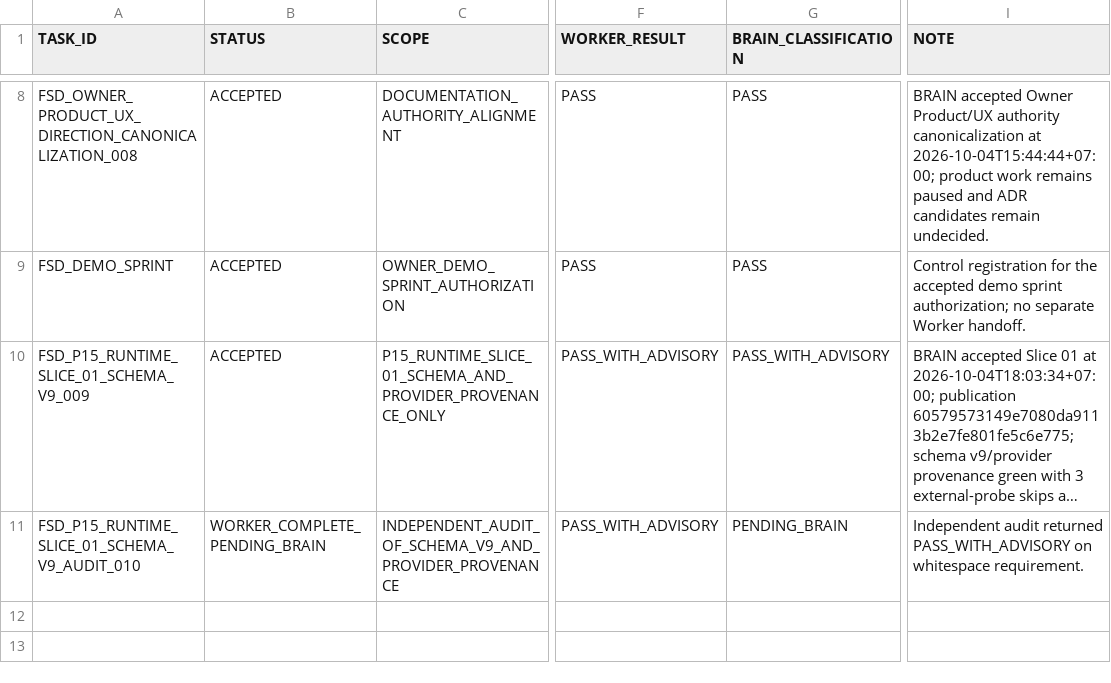
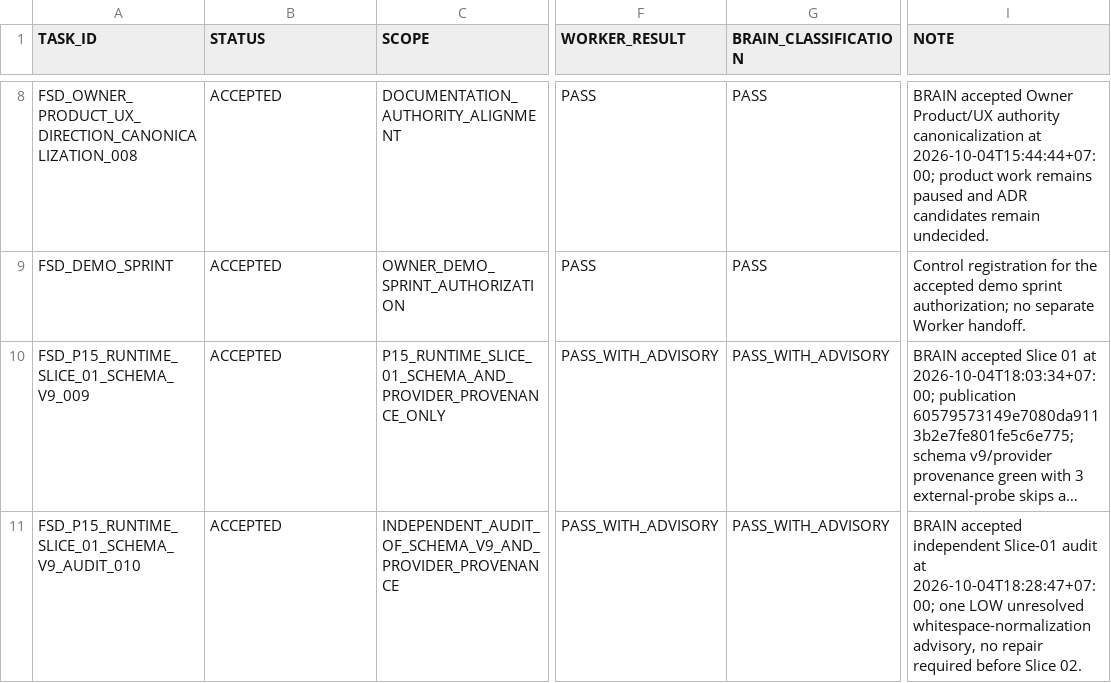
Before and after one commit to cenvu/FSD, a TSV file: STATE/TASK_LEDGER.tsv, drawn as a sheet; only a part is shown, gaps mark what is left out; long unchanged cells end in …; the diff names each change by its address in the sheet, - before the commit and + after, or states it on an @@ line.

Commit message:
brain: accept schema audit and authorize routing pool alignment

```diff
--- a/STATE/TASK_LEDGER.tsv
+++ b/STATE/TASK_LEDGER.tsv
-B11 (STATUS): WORKER_COMPLETE_PENDING_BRAIN
+B11 (STATUS): ACCEPTED
-G11 (BRAIN_CLASSIFICATION): PENDING_BRAIN
+G11 (BRAIN_CLASSIFICATION): PASS_WITH_ADVISORY
-I11 (NOTE): Independent audit returned PASS_WITH_ADVISORY on whitespace requirement.
+I11 (NOTE): BRAIN accepted independent Slice-01 audit at 2026-10-04T18:28:47+07:00; one LOW unresolved whitespace-normalization advisory, no repair required before Slice 02.
```
Also changed, not shown: 2 other files.
